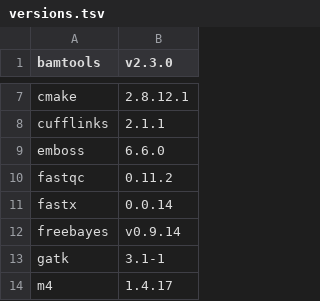
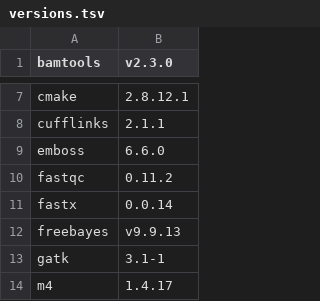
Before and after one commit to agua/biorepository, a TSV file: agua/biorepository/versions.tsv, drawn as a sheet; only a part is shown, gaps mark what is left out.

Commit message:
[0.8.0-beta.1+build.45] Updated FreeBayes version to v9.9.13

```diff
--- a/agua/biorepository/versions.tsv
+++ b/agua/biorepository/versions.tsv
@@ -11,3 +11,3 @@ fastqc	0.11.2
 fastx	0.0.14
-freebayes	v0.9.14
+freebayes	v9.9.13
 gatk	3.1-1
```
Also changed, not shown: 4 other files.
